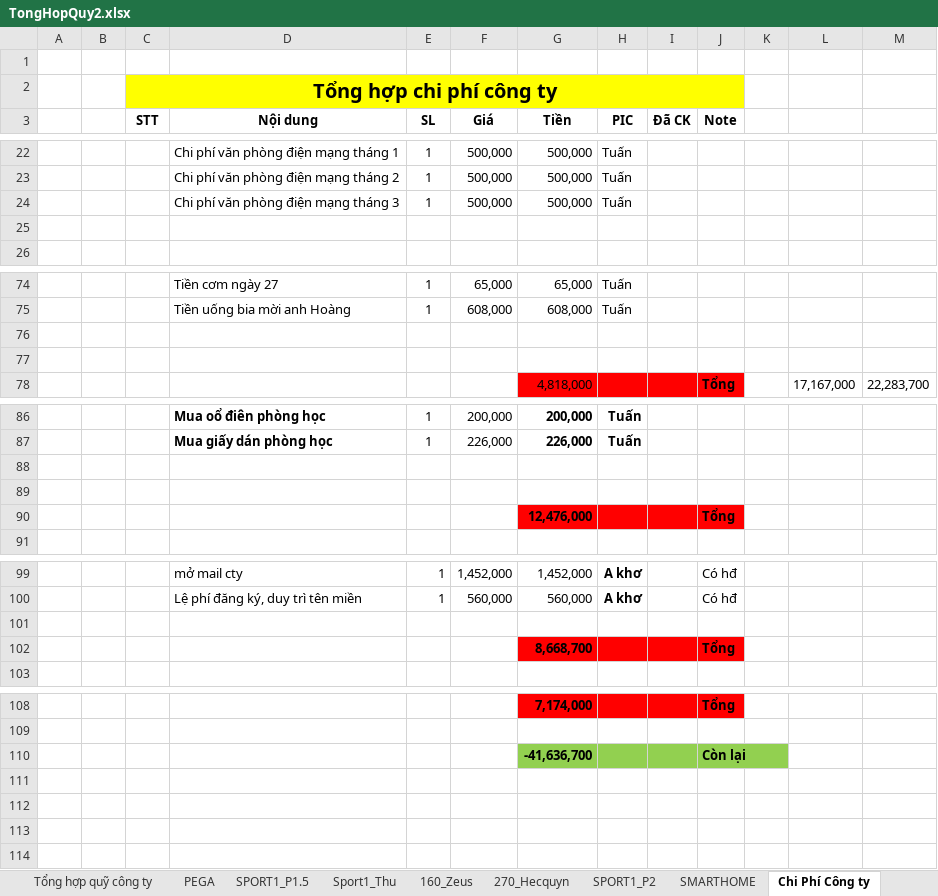
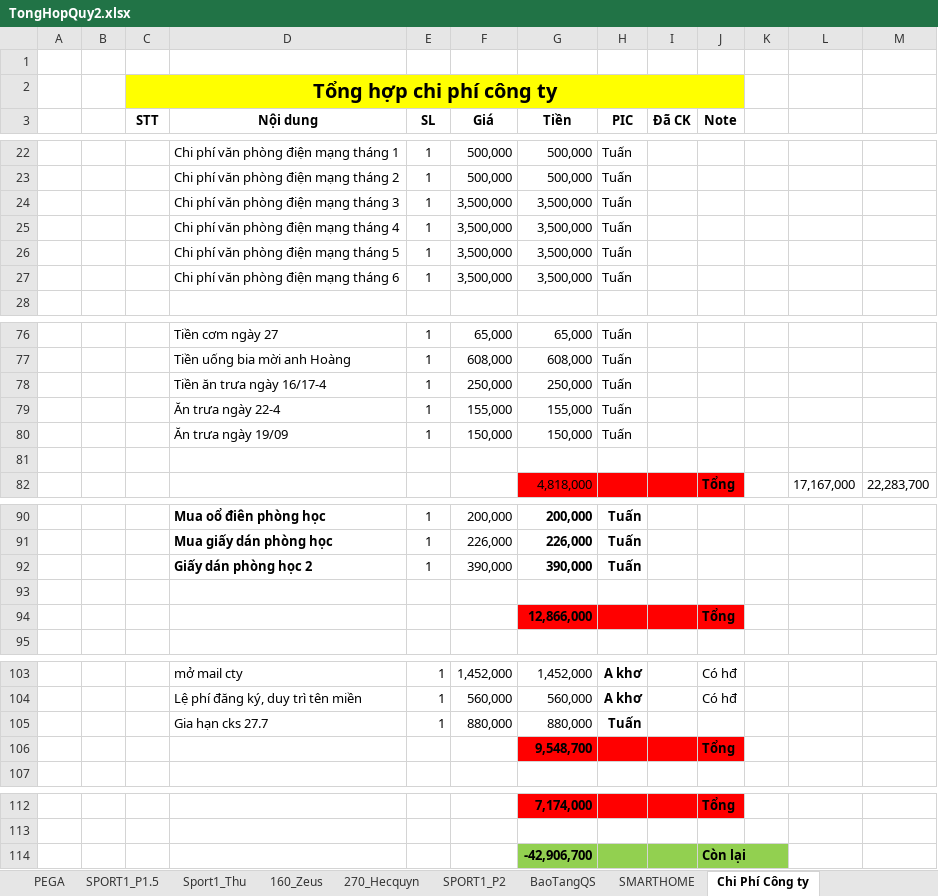
Before and after one commit to anhtuan200794/Team_Log, an Excel workbook: Project/TongHopQuy2.xlsx, sheet Chi Phí Công ty, drawn as a sheet; only a part is shown, gaps mark what is left out; values as stored, in another font and other column widths than the file's, no borders; removed rows and columns are numbered as before the commit, all else as after; the diff names each change by its address in the sheet, - before the commit and + after, or states it on an @@ line.

```diff
--- a/Project/TongHopQuy2.xlsx (sheet Chi Phí Công ty)
+++ b/Project/TongHopQuy2.xlsx (sheet Chi Phí Công ty)
+sheet tab: BaoTangQS
-F24 (Giá): 500,000
+F24 (Giá): 3,500,000
-G24 (Tiền): 500,000
+G24 (Tiền): 3,500,000
-row 25: (empty)
+row 25:  |  |  | Chi phí văn phòng điện mạng tháng 4 | 1 | 3,500,000 | 3,500,000 | Tuấn
+row 26:  |  |  | Chi phí văn phòng điện mạng tháng 5 | 1 | 3,500,000 | 3,500,000 | Tuấn
+row 27:  |  |  | Chi phí văn phòng điện mạng tháng 6 | 1 | 3,500,000 | 3,500,000 | Tuấn
-row 78: (empty)
+row 78:  |  |  | Tiền ăn trưa ngày 16/17-4 | 1 | 250,000 | 250,000 | Tuấn
+row 79:  |  |  | Ăn trưa ngày 22-4 | 1 | 155,000 | 155,000 | Tuấn
+row 80:  |  |  | Ăn trưa ngày 19/09 | 1 | 150,000 | 150,000 | Tuấn
+row 92:  |  |  | Giấy dán phòng học 2 | 1 | 390,000 | 390,000 | Tuấn
-row 94: (empty)
+row 94:  |  |  |  |  |  | 12,866,000 |  |  | Tổng
-G94:J94 fill: none
+G94:J94 fill: #FF0000
-row 90:  |  |  |  |  |  | 12,476,000 |  |  | Tổng
-row 105: (empty)
+row 105:  |  |  | Gia hạn cks 27.7 | 1 | 880,000 | 880,000 | Tuấn
-G106 (Tiền): 8,668,700
+G106 (Tiền): 9,548,700
-G114 (Tiền): -41,636,700
+G114 (Tiền): -42,906,700
```
Also changed, not shown: sheet SPORT1_P2, sheet Tổng hợp quỹ công ty, formulas that keep their value.
